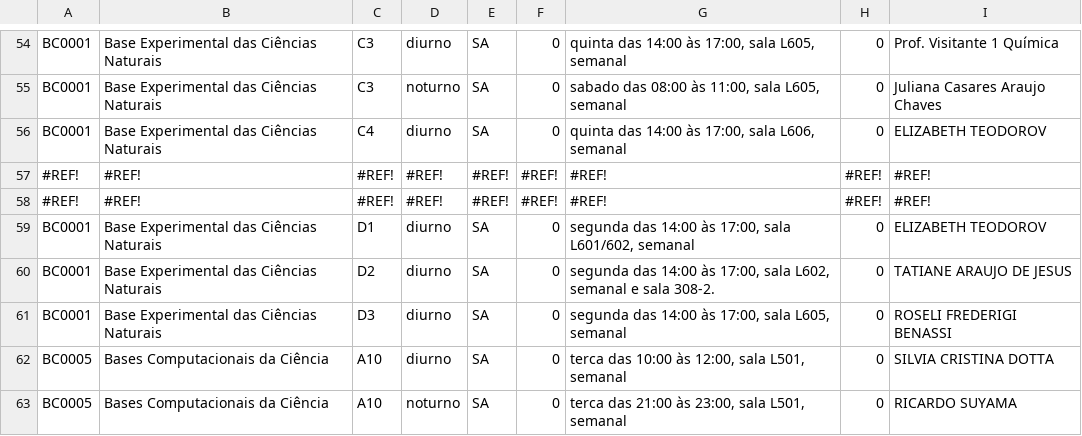
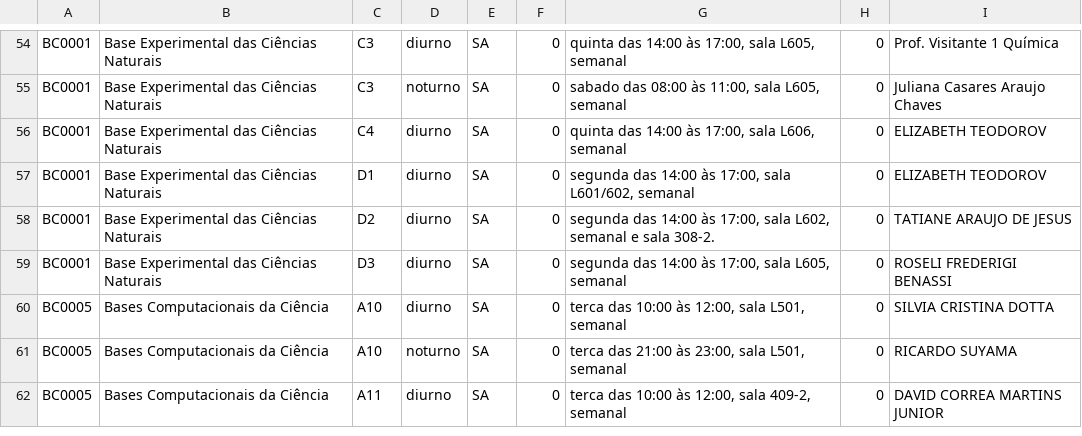
Before and after one commit to ufabc-me/calendario, a CSV file: original_data/2015.2/turmas_salas_docentes_sa_2015.2.csv, drawn as a sheet; only a part is shown, gaps mark what is left out; the shorter side is filled out with more unchanged rows.

Commit message:
Informação incompleta na página 5 da tabela oficial

```diff
--- a/original_data/2015.2/turmas_salas_docentes_sa_2015.2.csv
+++ b/original_data/2015.2/turmas_salas_docentes_sa_2015.2.csv
@@ -56,4 +56,2 @@ BC0001,"Base Experimental das Ciências Naturais",C3,noturno,SA,0,"sabado das 08
 BC0001,"Base Experimental das Ciências Naturais",C4,diurno,SA,0,"quinta das 14:00 às 17:00, sala L606, semanal",0,ELIZABETH TEODOROV
-#REF!,#REF!,#REF!,#REF!,#REF!,#REF!,#REF!,#REF!,#REF!
-#REF!,#REF!,#REF!,#REF!,#REF!,#REF!,#REF!,#REF!,#REF!
 BC0001,"Base Experimental das Ciências Naturais",D1,diurno,SA,0,"segunda das 14:00 às 17:00, sala L601/602, semanal",0,ELIZABETH TEODOROV
```
